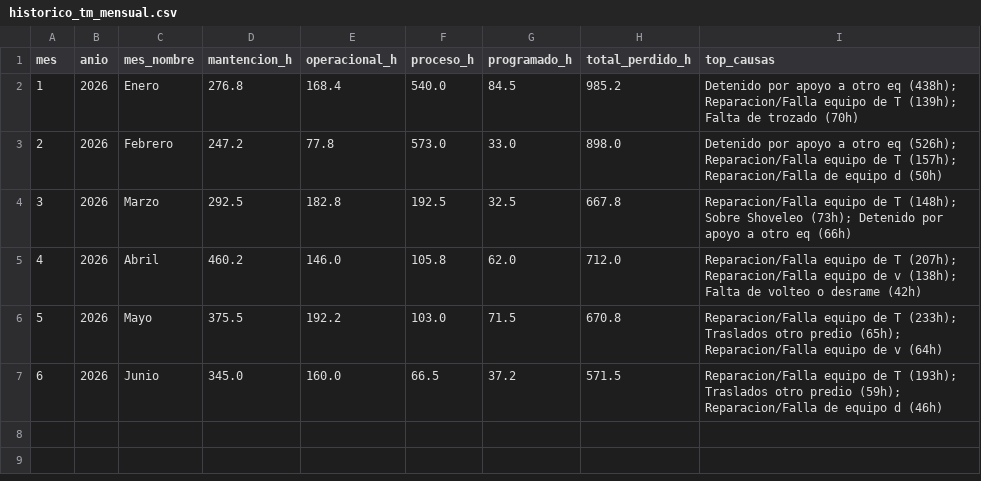
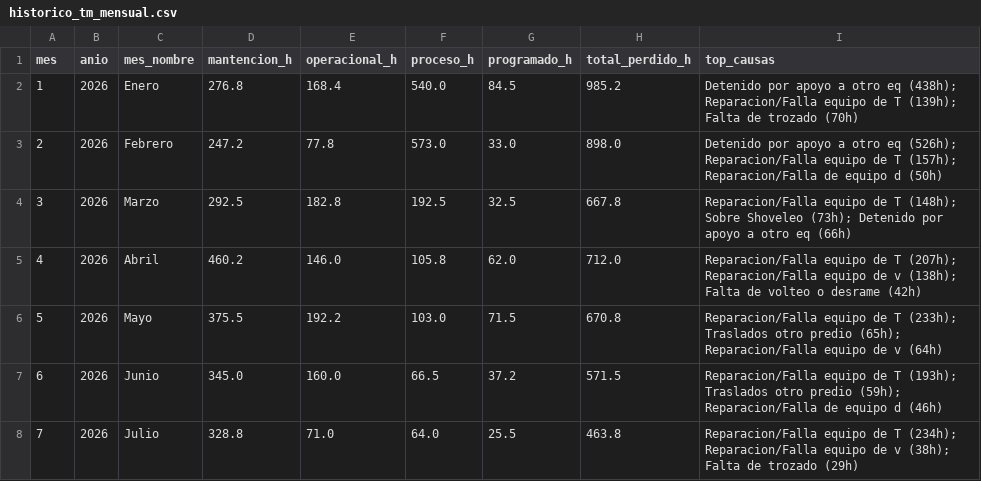
Before and after one commit to cesarg-lab/tito-pipeline-produccion, a CSV file: historico_tm_mensual.csv, drawn as a sheet.

```diff
--- a/historico_tm_mensual.csv
+++ b/historico_tm_mensual.csv
@@ -7 +7,2 @@ mes;anio;mes_nombre;mantencion_h;operacional_h;proceso_h;programado_h;total_perd
 6;2026;Junio;345.0;160.0;66.5;37.2;571.5;"Reparacion/Falla equipo de T (193h); Traslados otro predio (59h); Reparacion/Falla de equipo d (46h)"
+7;2026;Julio;328.8;71.0;64.0;25.5;463.8;"Reparacion/Falla equipo de T (234h); Reparacion/Falla equipo de v (38h); Falta de trozado (29h)"
```
Also changed, not shown: historico_cierres_mensuales.csv, 1 other file.
